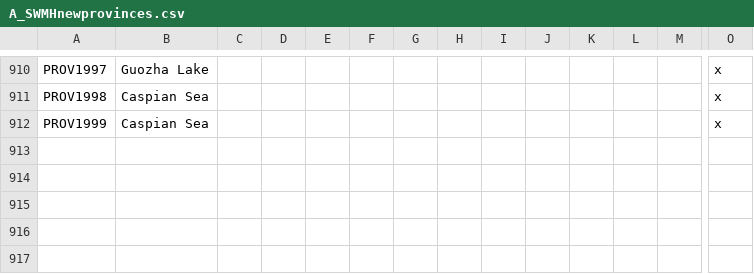
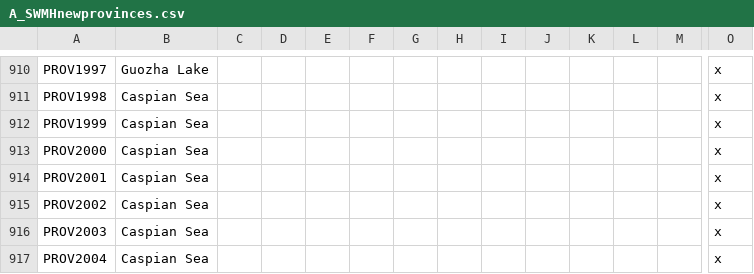
Before and after one commit to escalonn/sed2, a CSV file: build/SED2/localisation/A_SWMHnewprovinces.csv, drawn as a sheet; only a part is shown, gaps mark what is left out; rows hold the shown columns only; the diff names each change by its address in the sheet, - before the commit and + after, or states it on an @@ line.

Commit message:
rebuild from upstream changes :robot_face:

```diff
--- a/build/SED2/localisation/A_SWMHnewprovinces.csv
+++ b/build/SED2/localisation/A_SWMHnewprovinces.csv
+row 913: PROV2000 | Caspian Sea |  |  |  |  |  |  |  |  |  |  |  | x
+row 914: PROV2001 | Caspian Sea |  |  |  |  |  |  |  |  |  |  |  | x
+row 915: PROV2002 | Caspian Sea |  |  |  |  |  |  |  |  |  |  |  | x
+row 916: PROV2003 | Caspian Sea |  |  |  |  |  |  |  |  |  |  |  | x
+row 917: PROV2004 | Caspian Sea |  |  |  |  |  |  |  |  |  |  |  | x
```
